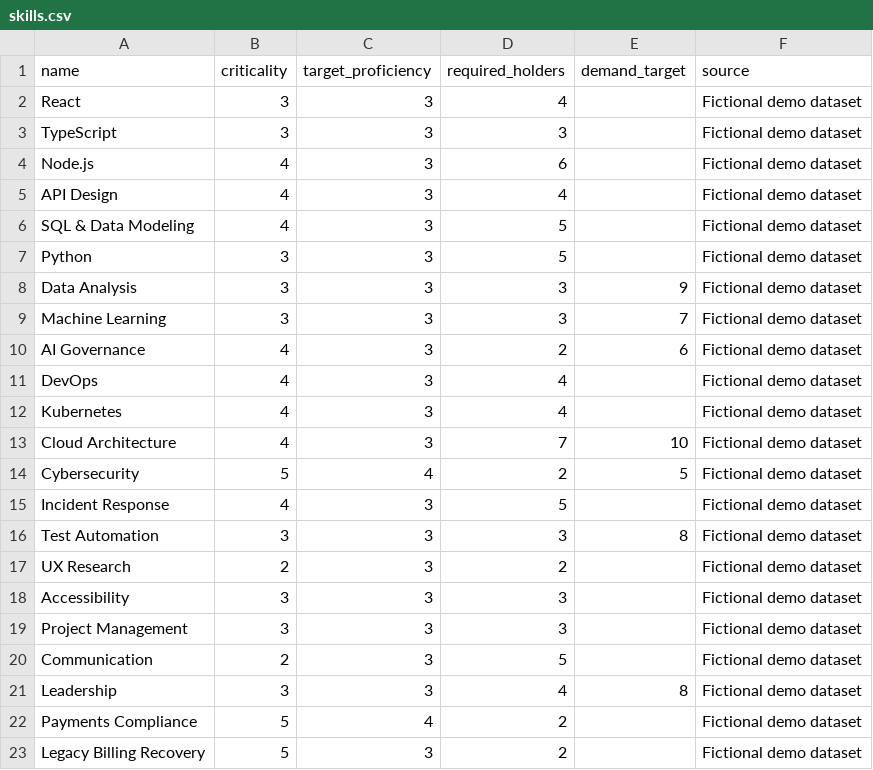
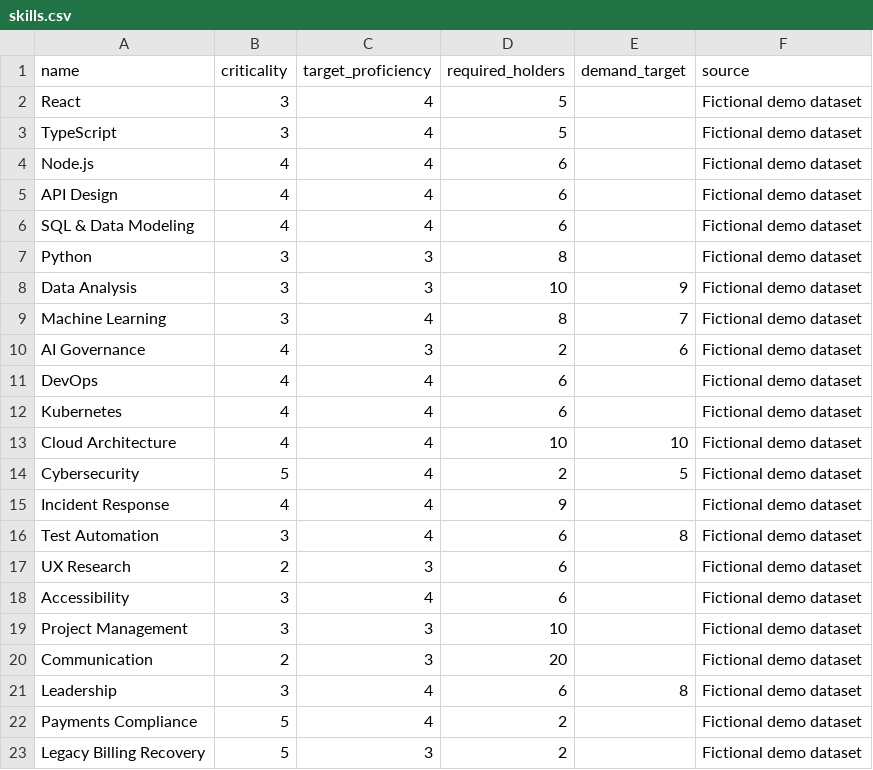
Before and after one commit to Saishal/Hackathon-2026, a CSV file: backend/data/demo/skills.csv, drawn as a sheet.

```diff
--- a/backend/data/demo/skills.csv
+++ b/backend/data/demo/skills.csv
@@ -1,22 +1,22 @@
 name,criticality,target_proficiency,required_holders,demand_target,source
-React,3,3,4,,Fictional demo dataset
-TypeScript,3,3,3,,Fictional demo dataset
-Node.js,4,3,6,,Fictional demo dataset
-API Design,4,3,4,,Fictional demo dataset
-SQL & Data Modeling,4,3,5,,Fictional demo dataset
-Python,3,3,5,,Fictional demo dataset
-Data Analysis,3,3,3,9,Fictional demo dataset
-Machine Learning,3,3,3,7,Fictional demo dataset
+React,3,4,5,,Fictional demo dataset
+TypeScript,3,4,5,,Fictional demo dataset
+Node.js,4,4,6,,Fictional demo dataset
+API Design,4,4,6,,Fictional demo dataset
+SQL & Data Modeling,4,4,6,,Fictional demo dataset
+Python,3,3,8,,Fictional demo dataset
+Data Analysis,3,3,10,9,Fictional demo dataset
+Machine Learning,3,4,8,7,Fictional demo dataset
 AI Governance,4,3,2,6,Fictional demo dataset
-DevOps,4,3,4,,Fictional demo dataset
-Kubernetes,4,3,4,,Fictional demo dataset
-Cloud Architecture,4,3,7,10,Fictional demo dataset
+DevOps,4,4,6,,Fictional demo dataset
+Kubernetes,4,4,6,,Fictional demo dataset
+Cloud Architecture,4,4,10,10,Fictional demo dataset
 Cybersecurity,5,4,2,5,Fictional demo dataset
-Incident Response,4,3,5,,Fictional demo dataset
-Test Automation,3,3,3,8,Fictional demo dataset
-UX Research,2,3,2,,Fictional demo dataset
-Accessibility,3,3,3,,Fictional demo dataset
-Project Management,3,3,3,,Fictional demo dataset
-Communication,2,3,5,,Fictional demo dataset
-Leadership,3,3,4,8,Fictional demo dataset
+Incident Response,4,4,9,,Fictional demo dataset
+Test Automation,3,4,6,8,Fictional demo dataset
+UX Research,2,3,6,,Fictional demo dataset
+Accessibility,3,4,6,,Fictional demo dataset
+Project Management,3,3,10,,Fictional demo dataset
+Communication,2,3,20,,Fictional demo dataset
+Leadership,3,4,6,8,Fictional demo dataset
 Payments Compliance,5,4,2,,Fictional demo dataset
```
Also changed, not shown: backend/data/demo/employees.csv, backend/data/enterprise/employees.csv, 13 other files.
